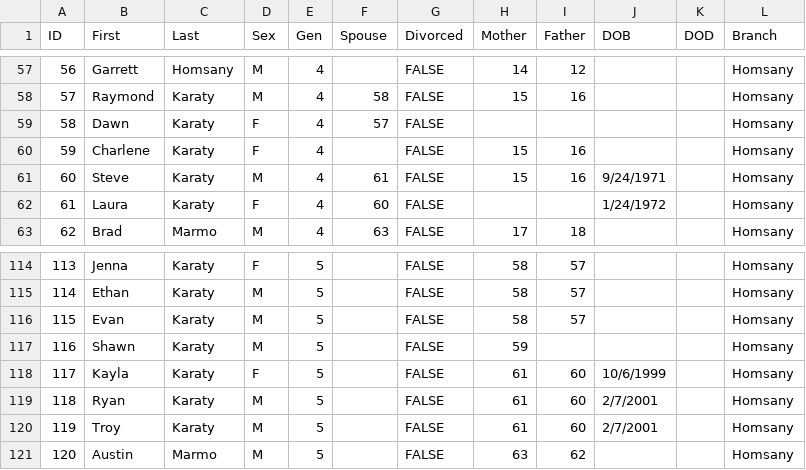
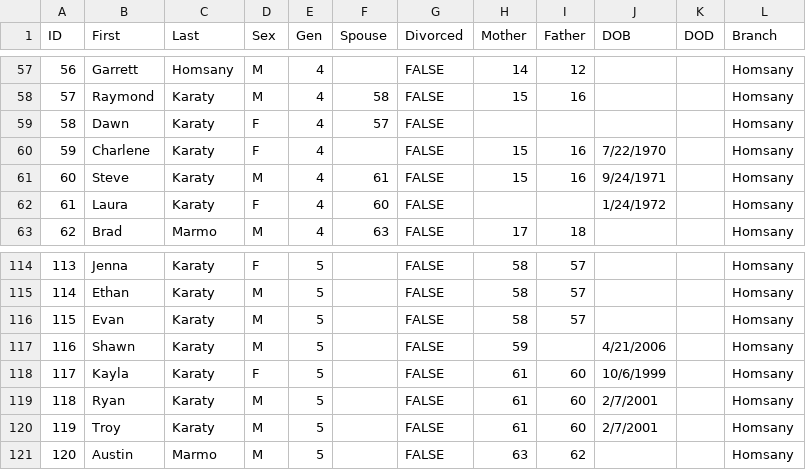
Before and after one commit to umbraudax/tahantree, a CSV file: public/data.csv, drawn as a sheet; only a part is shown, gaps mark what is left out.

Commit message:
Enhance FamilyTreeCanvas with age calculation and improved person detail display. Added functions to parse dates and calculate age, updated rendering logic to show birth and death dates, and introduced name suffix handling for individuals with the same name. Updated CSV data to include missing birth and death dates for specific entries.

```diff
--- a/public/data.csv
+++ b/public/data.csv
@@ -59,3 +59,3 @@ ID,First,Last,Sex,Gen,Spouse,Divorced,Mother,Father,DOB,DOD,Branch
 58,Dawn,Karaty,F,4,57,FALSE,,,,,Homsany
-59,Charlene,Karaty,F,4,,FALSE,15,16,,,Homsany
+59,Charlene,Karaty,F,4,,FALSE,15,16,7/22/1970,,Homsany
 60,Steve,Karaty,M,4,61,FALSE,15,16,9/24/1971,,Homsany
@@ -116,3 +116,3 @@ ID,First,Last,Sex,Gen,Spouse,Divorced,Mother,Father,DOB,DOD,Branch
 115,Evan,Karaty,M,5,,FALSE,58,57,,,Homsany
-116,Shawn,Karaty,M,5,,FALSE,59,,,,Homsany
+116,Shawn,Karaty,M,5,,FALSE,59,,4/21/2006,,Homsany
 117,Kayla,Karaty,F,5,,FALSE,61,60,10/6/1999,,Homsany
```
Also changed, not shown: 3 other files.
